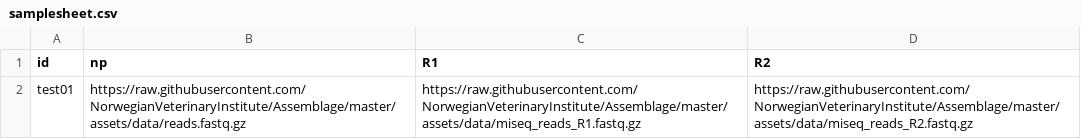
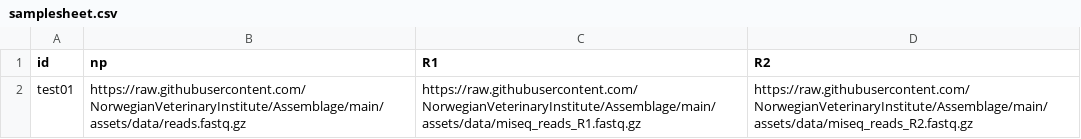
Before and after one commit to NorwegianVeterinaryInstitute/Assemblage, a CSV file: assets/data/samplesheet.csv, drawn as a sheet.

Commit message:
ci: corrected path

```diff
--- a/assets/data/samplesheet.csv
+++ b/assets/data/samplesheet.csv
@@ -1,2 +1,2 @@
 id,np,R1,R2
-test01,https://raw.githubusercontent.com/NorwegianVeterinaryInstitute/Assemblage/master/assets/data/reads.fastq.gz,https://raw.githubusercontent.com/NorwegianVeterinaryInstitute/Assemblage/master/assets/data/miseq_reads_R1.fastq.gz,https://raw.githubusercontent.com/NorwegianVeterinaryInstitute/Assemblage/master/assets/data/miseq_reads_R2.fastq.gz
+test01,https://raw.githubusercontent.com/NorwegianVeterinaryInstitute/Assemblage/main/assets/data/reads.fastq.gz,https://raw.githubusercontent.com/NorwegianVeterinaryInstitute/Assemblage/main/assets/data/miseq_reads_R1.fastq.gz,https://raw.githubusercontent.com/NorwegianVeterinaryInstitute/Assemblage/main/assets/data/miseq_reads_R2.fastq.gz
```
